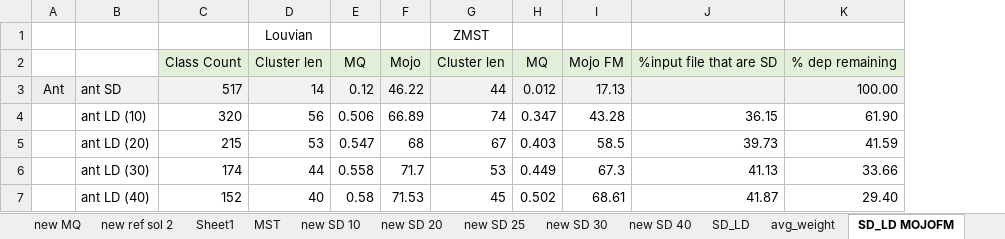
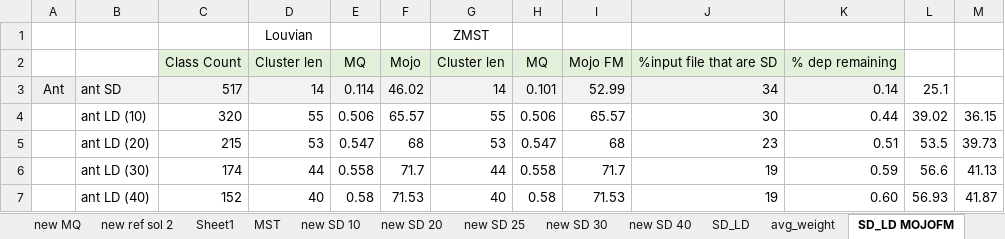
Before and after one commit to AdelinaStana/PhdProject, an Excel workbook: results/results_2024.xlsx, sheet SD_LD MOJOFM, drawn as a sheet; only a part is shown; values as stored, in another font and other column widths than the file's, no borders; charts and pictures not drawn; the diff covers the shown part only; the diff names each change by its address in the sheet, - before the commit and + after, or states it on an @@ line.

```diff
--- a/results/results_2024.xlsx (sheet SD_LD MOJOFM)
+++ b/results/results_2024.xlsx (sheet SD_LD MOJOFM)
+column L, rows 3-7: 25.1 | 39.02 | 53.5 | 56.6 | 56.93
+column M, rows 4-7: 36.15 | 39.73 | 41.13 | 41.87
-E3: 0.12
+E3: 0.114
-F3: 46.22
+F3: 46.02
-G3: 44
+G3: 14
-H3: 0.012
+H3: 0.101
-I3: 17.13
+I3: 52.99
-J3: (empty)
+J3: 34
-K3: 100.00
+K3: 0.14
-D4: 56
+D4: 55
-F4: 66.89
+F4: 65.57
-G4: 74
+G4: 55
-H4: 0.347
+H4: 0.506
-I4: 43.28
+I4: 65.57
-J4: 36.15
+J4: 30
-K4: 61.90
+K4: 0.44
-G5: 67
+G5: 53
-H5: 0.403
+H5: 0.547
-I5: 58.5
+I5: 68
-J5: 39.73
+J5: 23
-K5: 41.59
+K5: 0.51
-G6: 53
+G6: 44
-H6: 0.449
+H6: 0.558
-I6: 67.3
+I6: 71.7
-J6: 41.13
+J6: 19
-K6: 33.66
+K6: 0.59
-G7: 45
+G7: 40
-H7: 0.502
+H7: 0.58
-I7: 68.61
+I7: 71.53
-J7: 41.87
+J7: 19
-K7: 29.40
+K7: 0.60
```
Also changed, not shown: 99 edited cells elsewhere in this sheet, charts or pictures, 9 other files.
